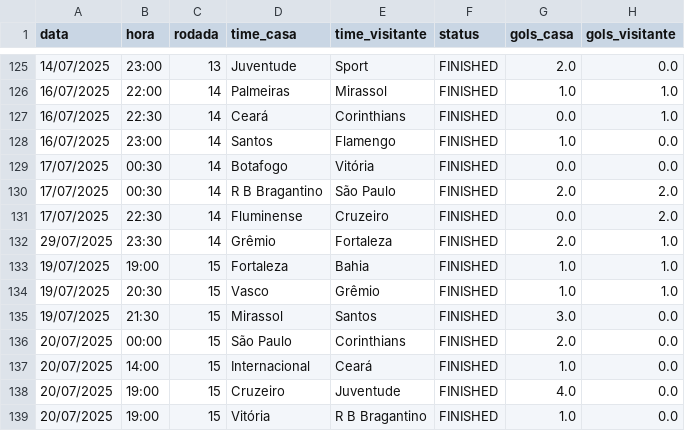
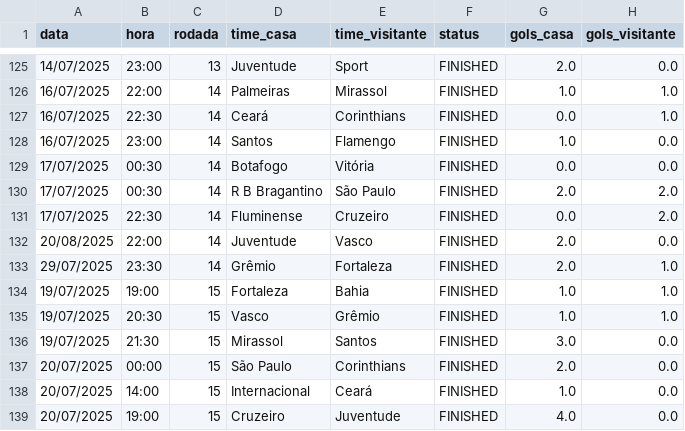
Before and after one commit to tlvzz/BR2025, a CSV file: dados/resultados.csv, drawn as a sheet; only a part is shown, gaps mark what is left out; the shorter side is filled out with more unchanged rows.

```diff
--- a/dados/resultados.csv
+++ b/dados/resultados.csv
@@ -131,2 +131,3 @@ data,hora,rodada,time_casa,time_visitante,status,gols_casa,gols_visitante
 17/07/2025,22:30,14,Fluminense,Cruzeiro,FINISHED,0.0,2.0
+20/08/2025,22:00,14,Juventude,Vasco,FINISHED,2.0,0.0
 29/07/2025,23:30,14,Grêmio,Fortaleza,FINISHED,2.0,1.0
```
Also changed, not shown: dados/proximos.csv.
